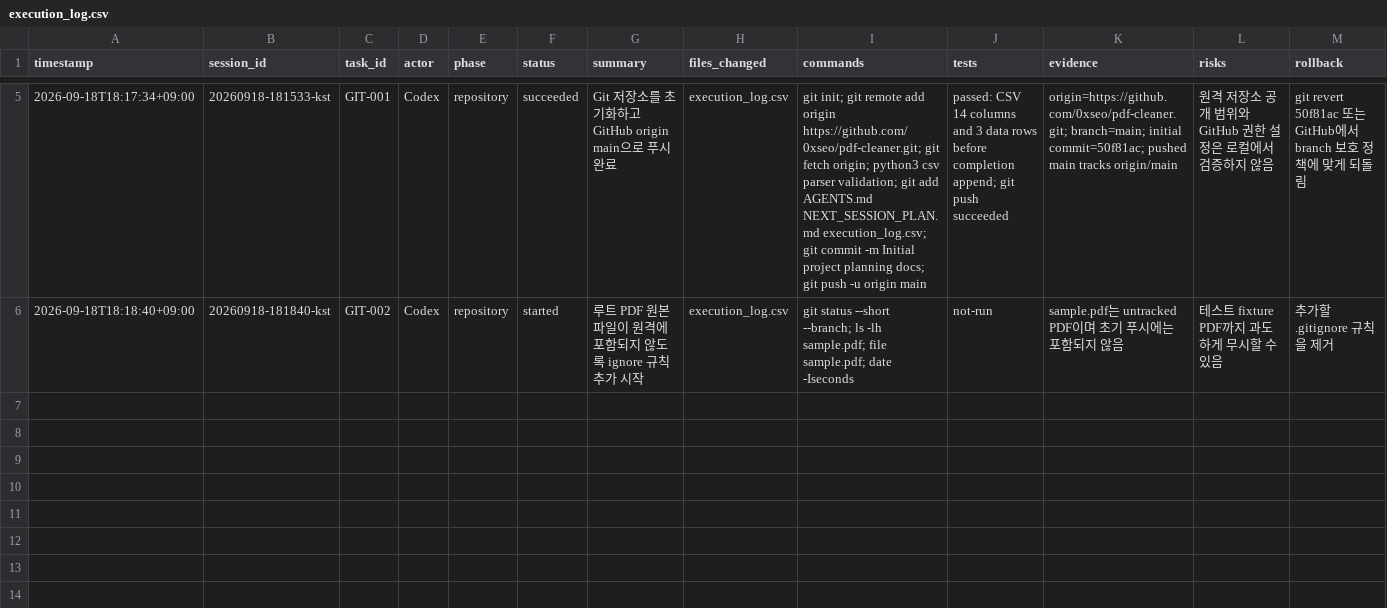
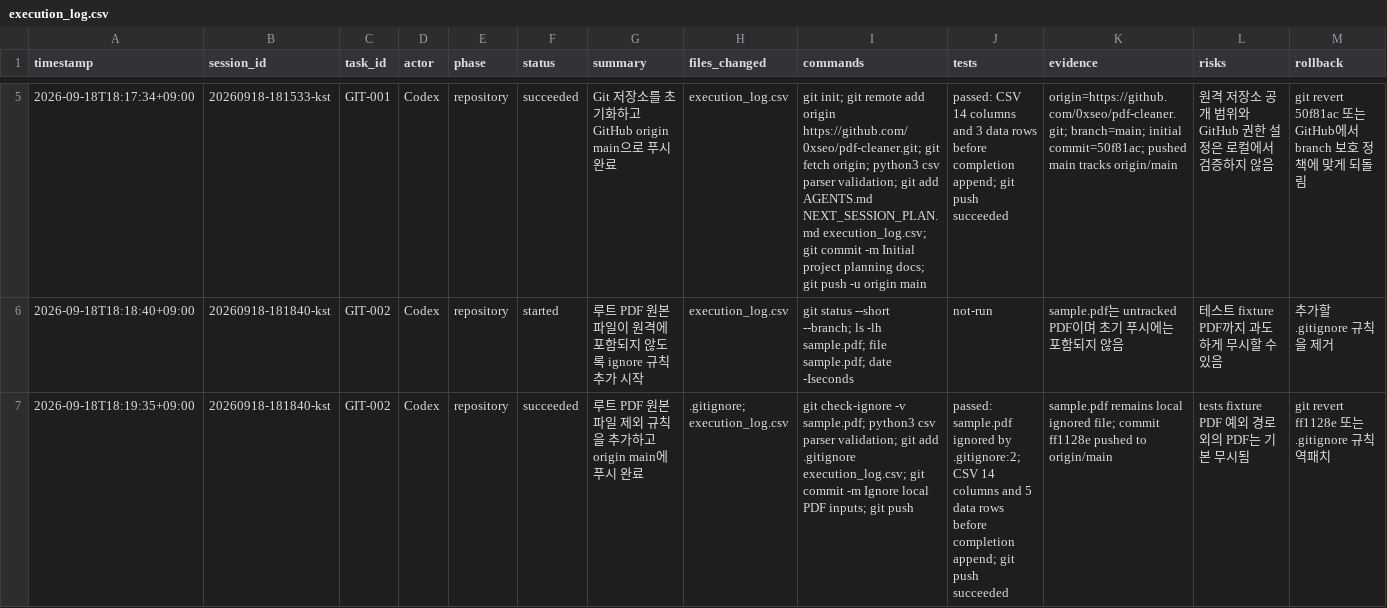
Before and after one commit to 0xseo/pdf-cleaner, a CSV file: execution_log.csv, drawn as a sheet; only a part is shown, gaps mark what is left out; rows hold the shown columns only; the diff names each change by its address in the sheet, - before the commit and + after, or states it on an @@ line.

Commit message:
Record PDF ignore guard

```diff
--- a/execution_log.csv
+++ b/execution_log.csv
+row 7: 2026-09-18T18:19:35+09:00 | 20260918-181840-kst | GIT-002 | Codex | repository | succeeded | 루트 PDF 원본 파일 제외 규칙을 추가하고 origin main에 푸시 완료 | .gitignore; execution_log.csv | git check-ignore -v sample.pdf; python3 csv parser validation; git add .gitignore execution_log.csv; git commit -m Ignore local PDF inputs; git push | passed: sample.pdf ignored by .gitignore:2; CSV 14 columns and 5 data rows before completion append; git push succeeded | sample.pdf remains local ignored file; commit ff1128e pushed to origin/main | tests fixture PDF 예외 경로 외의 PDF는 기본 무시됨 | git revert ff1128e 또는 .gitignore 규칙 역패치
```
